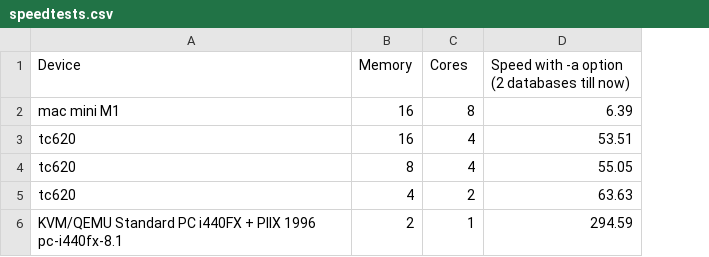
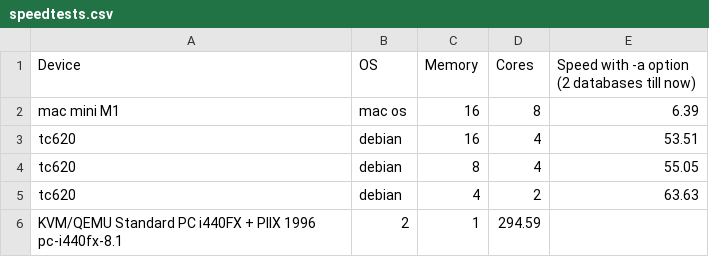
Before and after one commit to DMR-Database/dmr-database-tool, a CSV file: speedtests.csv, drawn as a sheet; removed rows and columns are numbered as before the commit, all else as after; the diff names each change by its address in the sheet, - before the commit and + after, or states it on an @@ line.

Commit message:
Update speedtests.csv

```diff
--- a/speedtests.csv
+++ b/speedtests.csv
+column B (OS), rows 2-5: mac os | debian | debian | debian
-row 6: KVM/QEMU Standard PC i440FX + PIIX 1996 pc-i440fx-8.1 | 2 | 1 | 294.59
+row 6: KVM/QEMU Standard PC i440FX + PIIX 1996 pc-i440fx-8.1 | 2 | 1 | 294.59
```
